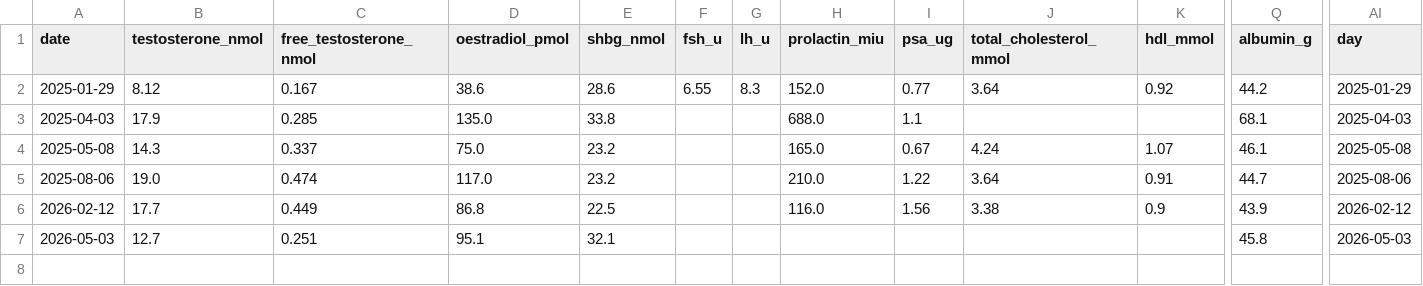
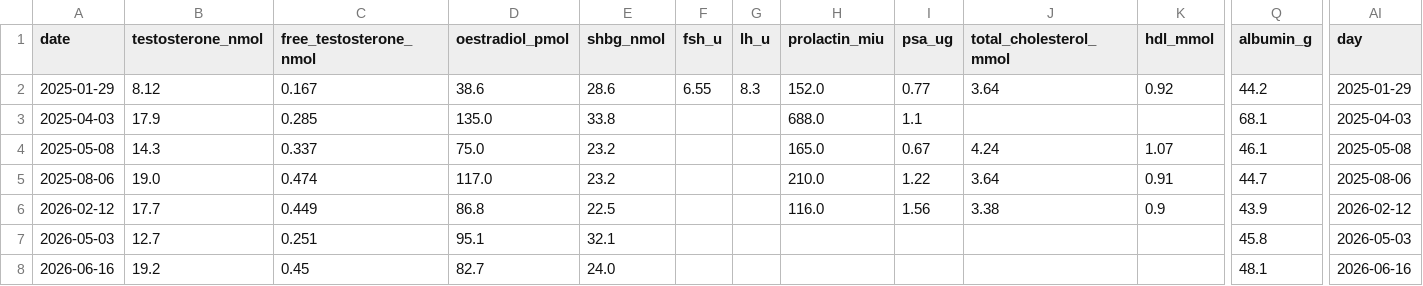
Before and after one commit to marcus-furius/health-intel, a CSV file: data/processed/bloodwork.csv, drawn as a sheet; only a part is shown, gaps mark what is left out; rows hold the shown columns only; the diff names each change by its address in the sheet, - before the commit and + after, or states it on an @@ line.

```diff
--- a/data/processed/bloodwork.csv
+++ b/data/processed/bloodwork.csv
+row 8: 2026-06-16 | 19.2 | 0.45 | 82.7 | 24.0 |  |  |  |  |  |  | 48.1 | 2026-06-16
```
Also changed, not shown: data/raw/trt/trt_dose_history.csv, 2 other files.
